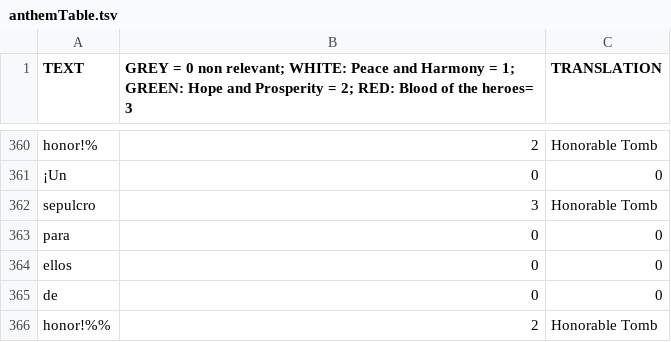
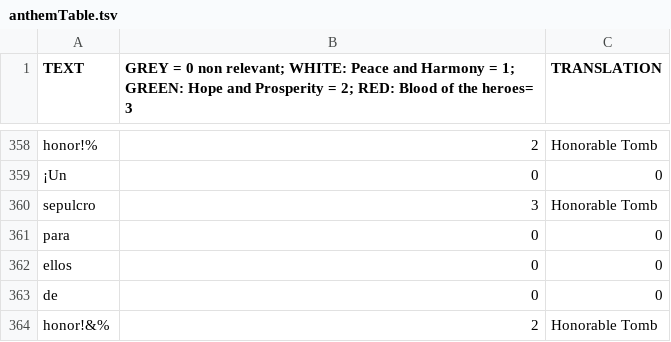
Before and after one commit to dmtta/dataVis_class, a TSV file: HW/ANTHEM/nationalAnthem/data/anthemTable.tsv, drawn as a sheet; only a part is shown, gaps mark what is left out; the diff covers the shown part only.

Commit message:
Text is in place, color blocks are displayed. Code Works!

```diff
--- a/HW/ANTHEM/nationalAnthem/data/anthemTable.tsv
+++ b/HW/ANTHEM/nationalAnthem/data/anthemTable.tsv
@@ -365,2 +363,2 @@ ellos	0	0
 de	0	0
-honor!%%	2	Honorable Tomb
+honor!&%	2	Honorable Tomb
```
Also changed, not shown: 1 added row, 3 removed rows and 10 edited cells elsewhere in this file, 2 other files.
